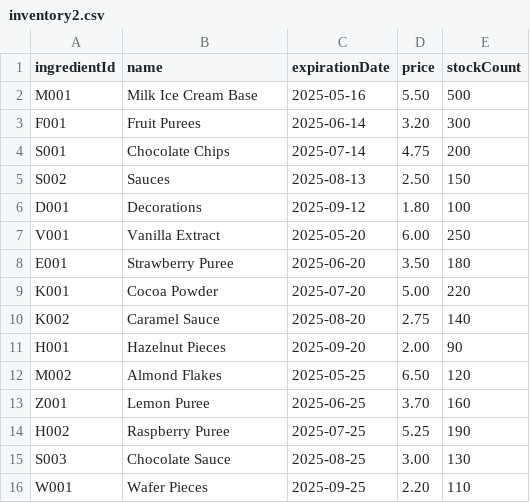
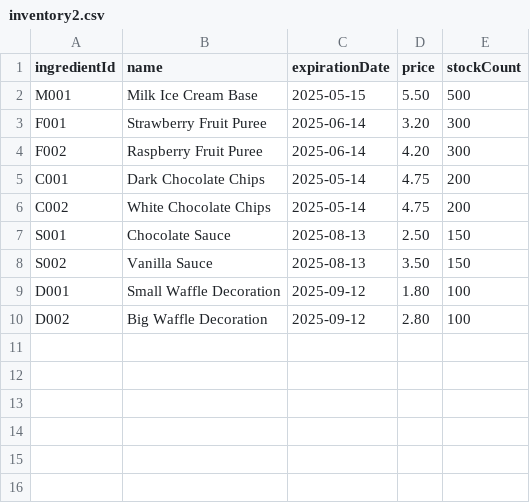
Before and after one commit to DennisDHBW/IceCreamManufactory, a CSV file: src/inventory2.csv, drawn as a sheet.

```diff
--- a/src/inventory2.csv
+++ b/src/inventory2.csv
@@ -1,16 +1,10 @@
 ingredientId,name,expirationDate,price,stockCount
-M001,Milk Ice Cream Base,2025-05-16,5.50,500
-F001,Fruit Purees,2025-06-14,3.20,300
-S001,Chocolate Chips,2025-07-14,4.75,200
-S002,Sauces,2025-08-13,2.50,150
-D001,Decorations,2025-09-12,1.80,100
-V001,Vanilla Extract,2025-05-20,6.00,250
-E001,Strawberry Puree,2025-06-20,3.50,180
-K001,Cocoa Powder,2025-07-20,5.00,220
-K002,Caramel Sauce,2025-08-20,2.75,140
-H001,Hazelnut Pieces,2025-09-20,2.00,90
-M002,Almond Flakes,2025-05-25,6.50,120
-Z001,Lemon Puree,2025-06-25,3.70,160
-H002,Raspberry Puree,2025-07-25,5.25,190
-S003,Chocolate Sauce,2025-08-25,3.00,130
-W001,Wafer Pieces,2025-09-25,2.20,110
+M001,Milk Ice Cream Base,2025-05-15,5.50,500
+F001,Strawberry Fruit Puree,2025-06-14,3.20,300
+F002,Raspberry Fruit Puree,2025-06-14,4.20,300
+C001,Dark Chocolate Chips,2025-05-14,4.75,200
+C002,White Chocolate Chips,2025-05-14,4.75,200
+S001,Chocolate Sauce,2025-08-13,2.50,150
+S002,Vanilla Sauce,2025-08-13,3.50,150
+D001,Small Waffle Decoration,2025-09-12,1.80,100
+D002,Big Waffle Decoration,2025-09-12,2.80,100
```
Also changed, not shown: src/receipts.csv, 15 other files.
